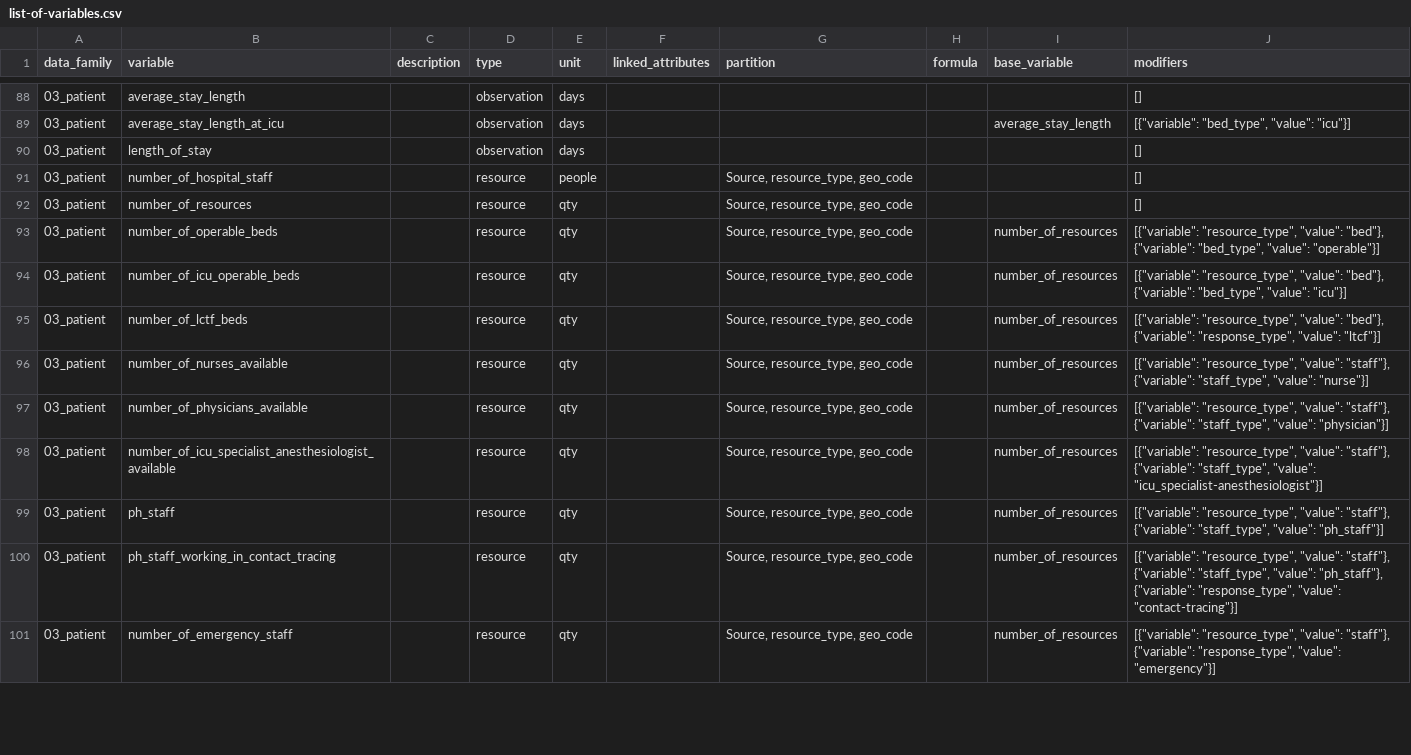
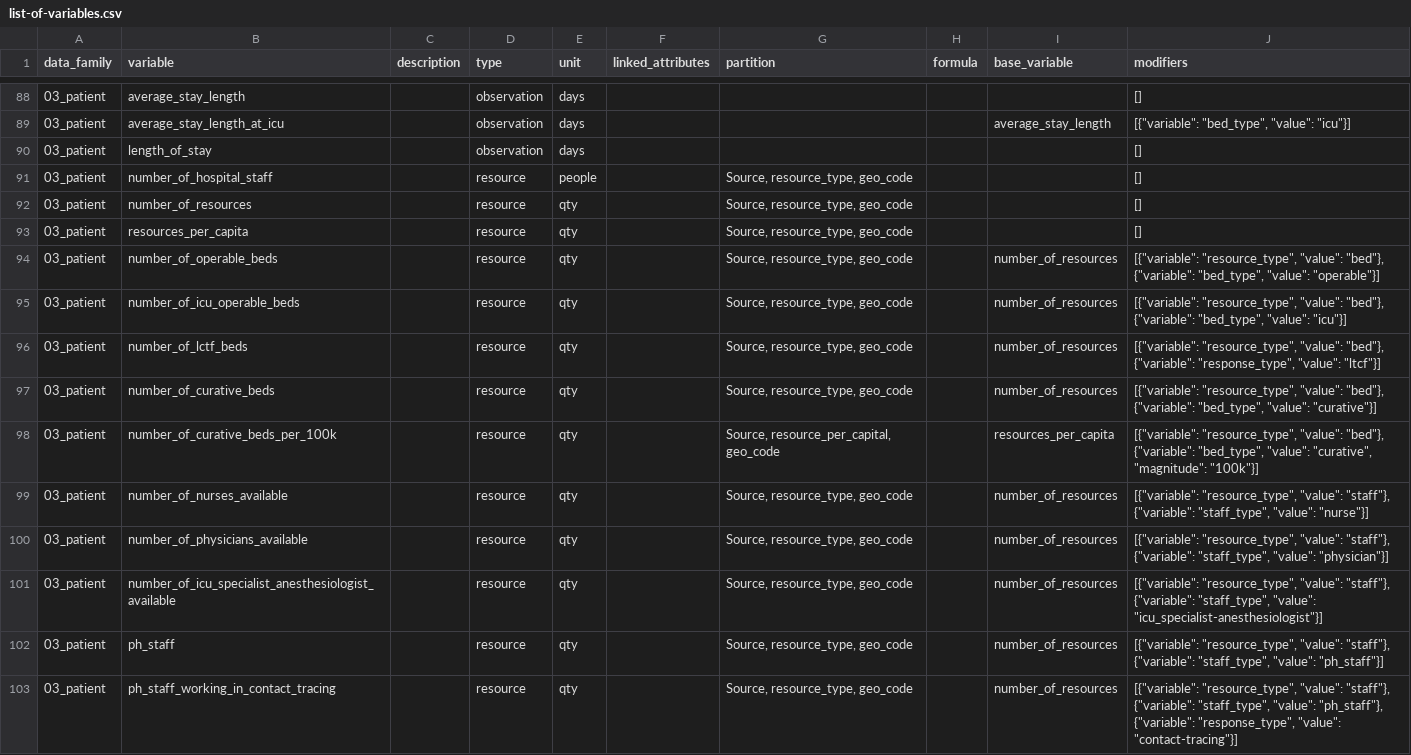
Before and after one commit to pandem2/pandem-source, a CSV file: pandemsource/data/list-of-variables.csv, drawn as a sheet; only a part is shown, gaps mark what is left out; the shorter side is filled out with more unchanged rows; the diff names each change by its address in the sheet, - before the commit and + after, or states it on an @@ line.

Commit message:
adds hopistal curative beds eurostat

```diff
--- a/pandemsource/data/list-of-variables.csv
+++ b/pandemsource/data/list-of-variables.csv
+row 93: 03_patient | resources_per_capita |  | resource | qty |  | Source, resource_type, geo_code |  |  | []
+row 97: 03_patient | number_of_curative_beds |  | resource | qty |  | Source, resource_type, geo_code |  | number_of_resources | [{"variable": "resource_type", "value": "bed"}, {"variable": "bed_type", "value": "curative"}]
+row 98: 03_patient | number_of_curative_beds_per_100k |  | resource | qty |  | Source, resource_per_capital, geo_code |  | resources_per_capita | [{"variable": "resource_type", "value": "bed"}, {"variable": "bed_type", "value": "curative", "magnitude": "100k"}]
```
Also changed, not shown: 3 other files.
